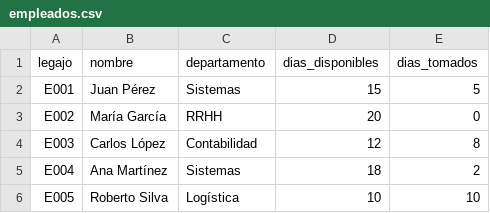
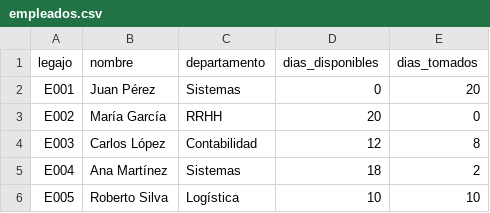
Before and after one commit to EmilianoGrimaldi/TPI-OrganizacionEmpresarial, a CSV file: baseDeDatos/empleados.csv, drawn as a sheet.

Commit message:
Agregado de base de datos, sincronizacion entre los distintos modulos de la aplicacion

```diff
--- a/baseDeDatos/empleados.csv
+++ b/baseDeDatos/empleados.csv
@@ -1,3 +1,3 @@
 legajo,nombre,departamento,dias_disponibles,dias_tomados
-E001,Juan Pérez,Sistemas,15,5
+E001,Juan Pérez,Sistemas,0,20
 E002,María García,RRHH,20,0
```
Also changed, not shown: 8 other files.
